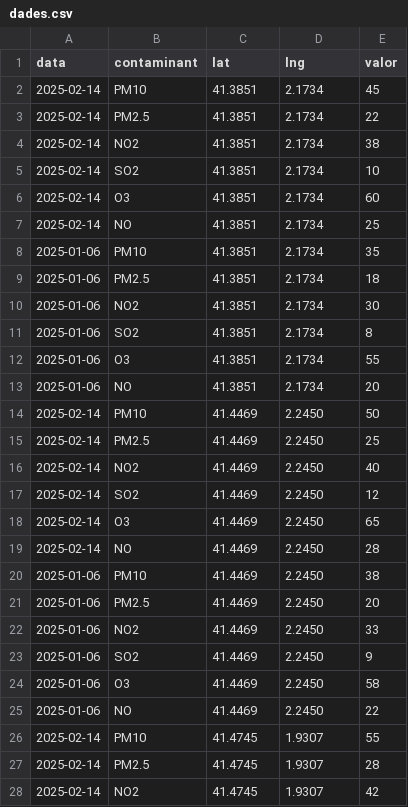
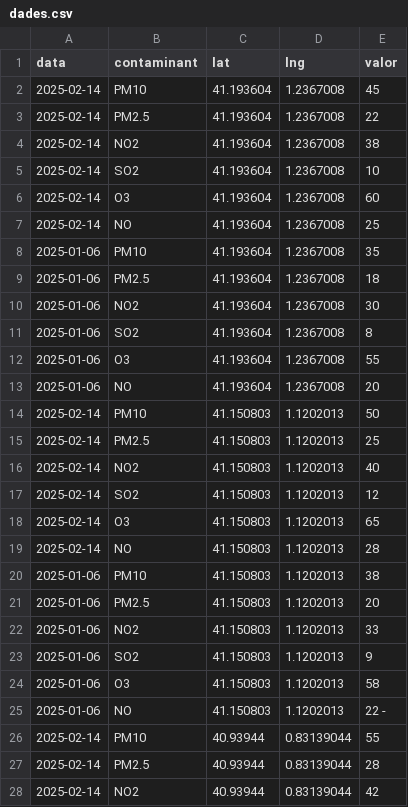
Before and after one commit to yjiang4pompeu/yjiang4pompeu.github.io, a CSV file: mapa/dades.csv, drawn as a sheet; only a part is shown; the diff covers the shown part only.

Commit message:
Update dades.csv

```diff
--- a/mapa/dades.csv
+++ b/mapa/dades.csv
@@ -1,28 +1,28 @@
 data,contaminant,lat,lng,valor
-2025-02-14,PM10,41.3851,2.1734,45
-2025-02-14,PM2.5,41.3851,2.1734,22
-2025-02-14,NO2,41.3851,2.1734,38
-2025-02-14,SO2,41.3851,2.1734,10
-2025-02-14,O3,41.3851,2.1734,60
-2025-02-14,NO,41.3851,2.1734,25
-2025-01-06,PM10,41.3851,2.1734,35
-2025-01-06,PM2.5,41.3851,2.1734,18
-2025-01-06,NO2,41.3851,2.1734,30
-2025-01-06,SO2,41.3851,2.1734,8
-2025-01-06,O3,41.3851,2.1734,55
-2025-01-06,NO,41.3851,2.1734,20
-2025-02-14,PM10,41.4469,2.2450,50
-2025-02-14,PM2.5,41.4469,2.2450,25
-2025-02-14,NO2,41.4469,2.2450,40
-2025-02-14,SO2,41.4469,2.2450,12
-2025-02-14,O3,41.4469,2.2450,65
-2025-02-14,NO,41.4469,2.2450,28
-2025-01-06,PM10,41.4469,2.2450,38
-2025-01-06,PM2.5,41.4469,2.2450,20
-2025-01-06,NO2,41.4469,2.2450,33
-2025-01-06,SO2,41.4469,2.2450,9
-2025-01-06,O3,41.4469,2.2450,58
-2025-01-06,NO,41.4469,2.2450,22
-2025-02-14,PM10,41.4745,1.9307,55
-2025-02-14,PM2.5,41.4745,1.9307,28
-2025-02-14,NO2,41.4745,1.9307,42
+2025-02-14,PM10,41.193604,1.2367008,45
+2025-02-14,PM2.5,41.193604,1.2367008,22
+2025-02-14,NO2,41.193604,1.2367008,38
+2025-02-14,SO2,41.193604,1.2367008,10
+2025-02-14,O3,41.193604,1.2367008,60
+2025-02-14,NO,41.193604,1.2367008,25
+2025-01-06,PM10,41.193604,1.2367008,35
+2025-01-06,PM2.5,41.193604,1.2367008,18
+2025-01-06,NO2,41.193604,1.2367008,30
+2025-01-06,SO2,41.193604,1.2367008,8
+2025-01-06,O3,41.193604,1.2367008,55
+2025-01-06,NO,41.193604,1.2367008,20
+2025-02-14,PM10,41.150803,1.1202013,50
+2025-02-14,PM2.5,41.150803,1.1202013,25
+2025-02-14,NO2,41.150803,1.1202013,40
+2025-02-14,SO2,41.150803,1.1202013,12
+2025-02-14,O3,41.150803,1.1202013,65
+2025-02-14,NO,41.150803,1.1202013,28
+2025-01-06,PM10,41.150803,1.1202013,38
+2025-01-06,PM2.5,41.150803,1.1202013,20
+2025-01-06,NO2,41.150803,1.1202013,33
+2025-01-06,SO2,41.150803,1.1202013,9
+2025-01-06,O3,41.150803,1.1202013,58
+2025-01-06,NO,41.150803,1.1202013,22 -
+2025-02-14,PM10,40.93944,0.83139044,55
+2025-02-14,PM2.5,40.93944,0.83139044,28
+2025-02-14,NO2,40.93944,0.83139044,42
```
Also changed, not shown: 18 edited cells elsewhere in this file.
